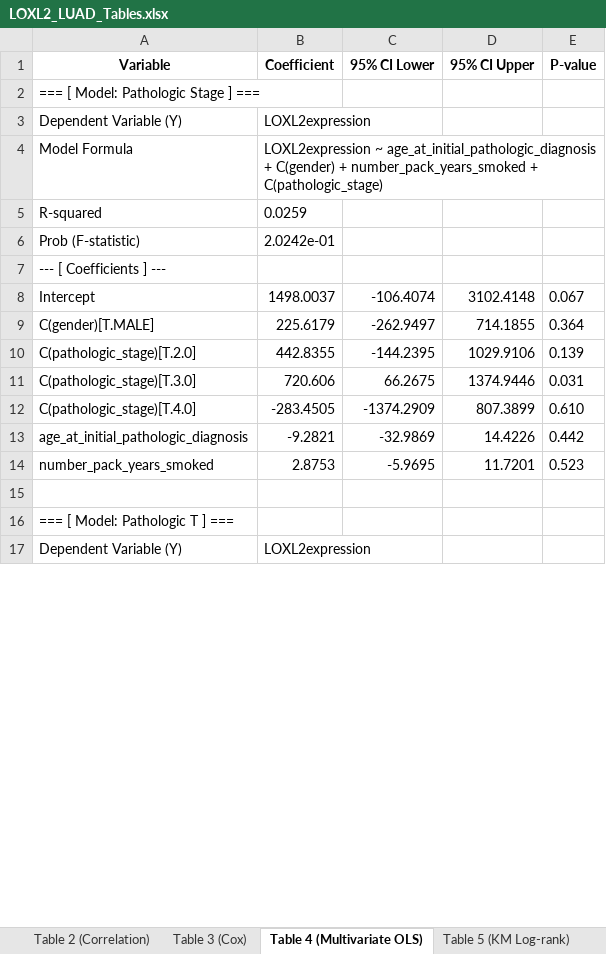
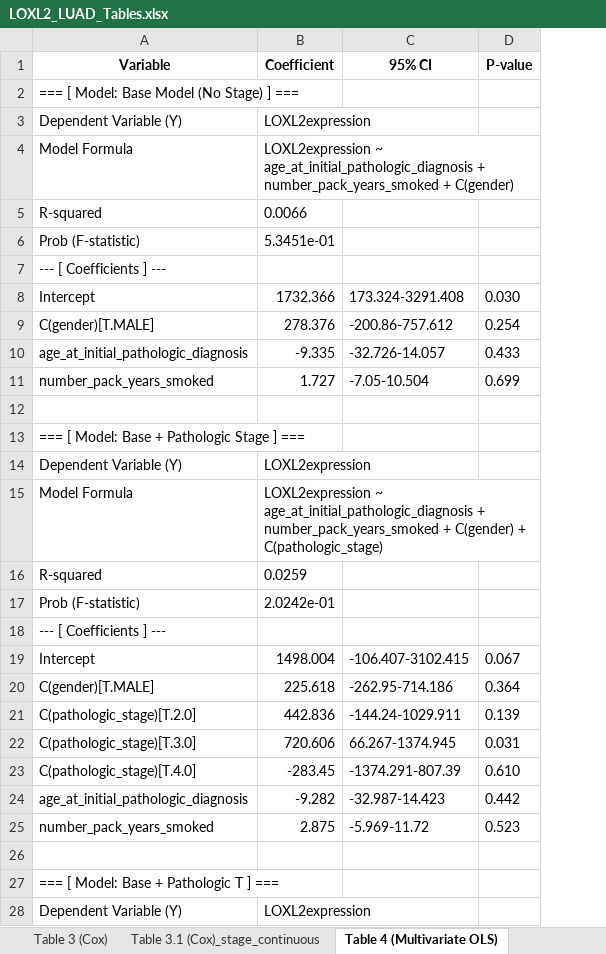
Before and after one commit to ahn2747/cancer_analysis, an Excel workbook: result/LOXL2_LUAD_Tables.xlsx, sheet Table 4 (Multivariate OLS), drawn as a sheet; only a part is shown; values as stored, in another font and other column widths than the file's, no borders; formulas without a stored value are shown as written; removed rows and columns are numbered as before the commit, all else as after; the diff covers the shown part only; the diff names each change by its address in the sheet, - before the commit and + after, or states it on an @@ line.

```diff
--- a/result/LOXL2_LUAD_Tables.xlsx (sheet Table 4 (Multivariate OLS))
+++ b/result/LOXL2_LUAD_Tables.xlsx (sheet Table 4 (Multivariate OLS))
+sheet tab: Table 3.1 (Cox)_stage_continuous
-column C (95% CI Lower), rows 8-14: -106.4074 | -262.9497 | -144.2395 | 66.2675 | -1374.2909 | -32.9869 | -5.9695
-column D (95% CI Upper), rows 8-14: 3102.4148 | 714.1855 | 1029.9106 | 1374.9446 | 807.3899 | 14.4226 | 11.7201
+column C (95% CI), rows 19-25: -106.407-3102.415 | -262.95-714.186 | -144.24-1029.911 | 66.267-1374.945 | -1374.291-807.39 | -32.987-14.423 | -5.969-11.72
-A2 (Variable): === [ Model: Pathologic Stage ] ===
+A2 (Variable): === [ Model: Base Model (No Stage) ] ===
-B4 (Coefficient): …age_at_initial_pathologic_diagnosis + C(gender) + number_pack_years_smoked + C(pathologic_stage)
+B4 (Coefficient): …age_at_initial_pathologic_diagnosis + number_pack_years_smoked + C(gender)
+row 5: R-squared | 0.0066
+row 6: Prob (F-statistic) | 5.3451e-01
+row 7: --- [ Coefficients ] ---
+row 8: Intercept | 1732.366 | 173.324-3291.408 | 0.030
+row 9: C(gender)[T.MALE] | 278.376 | -200.86-757.612 | 0.254
+row 10: age_at_initial_pathologic_diagnosis | -9.335 | -32.726-14.057 | 0.433
+row 11: number_pack_years_smoked | 1.727 | -7.05-10.504 | 0.699
+row 12: (empty)
+row 13: === [ Model: Base + Pathologic Stage ] ===
+row 14: Dependent Variable (Y) | LOXL2expression
+row 15: Model Formula | LOXL2expression ~ age_at_initial_pathologic_diagnosis + number_pack_years_smoked + C(gender) + C(pathologic_stage)
-B19 (Coefficient): 1498.0037
+B19 (Coefficient): 1498.004
-B20 (Coefficient): 225.6179
+B20 (Coefficient): 225.618
-B21 (Coefficient): 442.8355
+B21 (Coefficient): 442.836
-B23 (Coefficient): -283.4505
+B23 (Coefficient): -283.45
-B24 (Coefficient): -9.2821
+B24 (Coefficient): -9.282
-B25 (Coefficient): 2.8753
+B25 (Coefficient): 2.875
-A27 (Variable): === [ Model: Pathologic T ] ===
+A27 (Variable): === [ Model: Base + Pathologic T ] ===
```
Also changed, not shown: 22 edited cells elsewhere in this sheet, sheet Table 2 (Correlation), sheet Table 3 (Cox), 16 other files.
